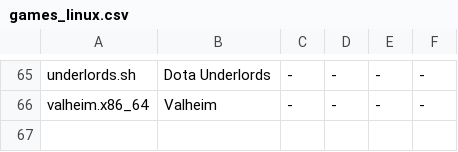
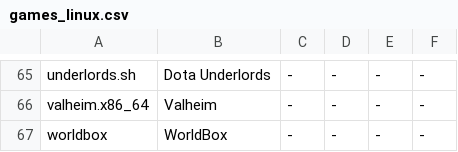
Before and after one commit to phaticusthiccy/Telegram-Activity, a CSV file: games/games_linux.csv, drawn as a sheet; only a part is shown, gaps mark what is left out.

```diff
--- a/games/games_linux.csv
+++ b/games/games_linux.csv
@@ -66 +66,2 @@ underlords.sh,Dota Underlords,-,-,-,-
 valheim.x86_64,Valheim,-,-,-,-
+worldbox,WorldBox,-,-,-,-
```
Also changed, not shown: games/games.csv, 2 other files.
